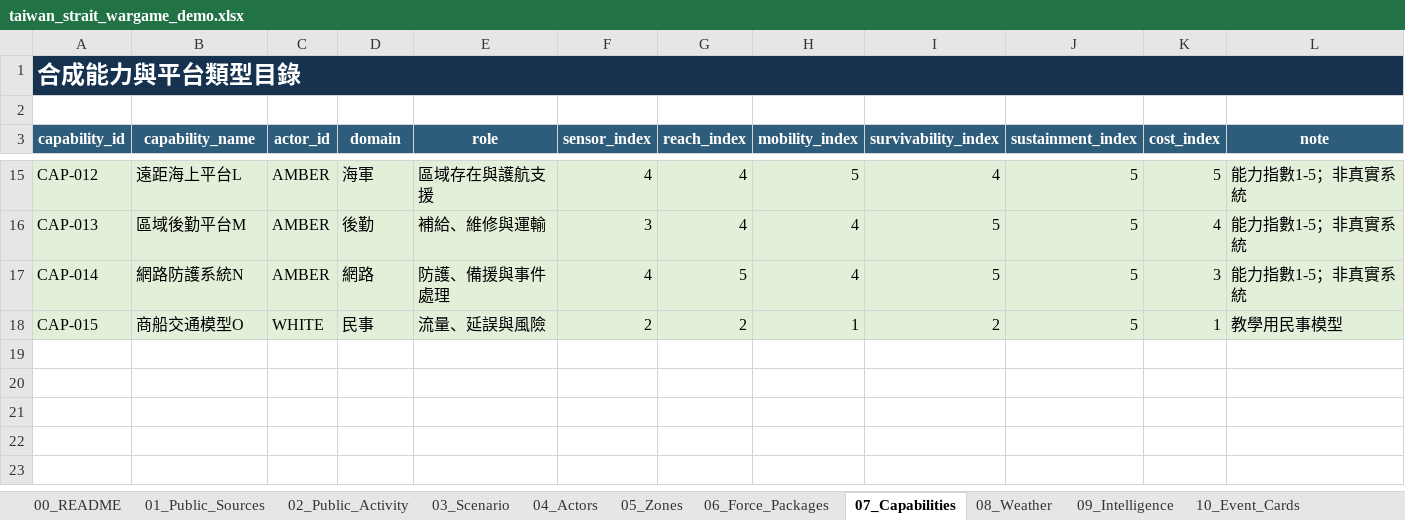
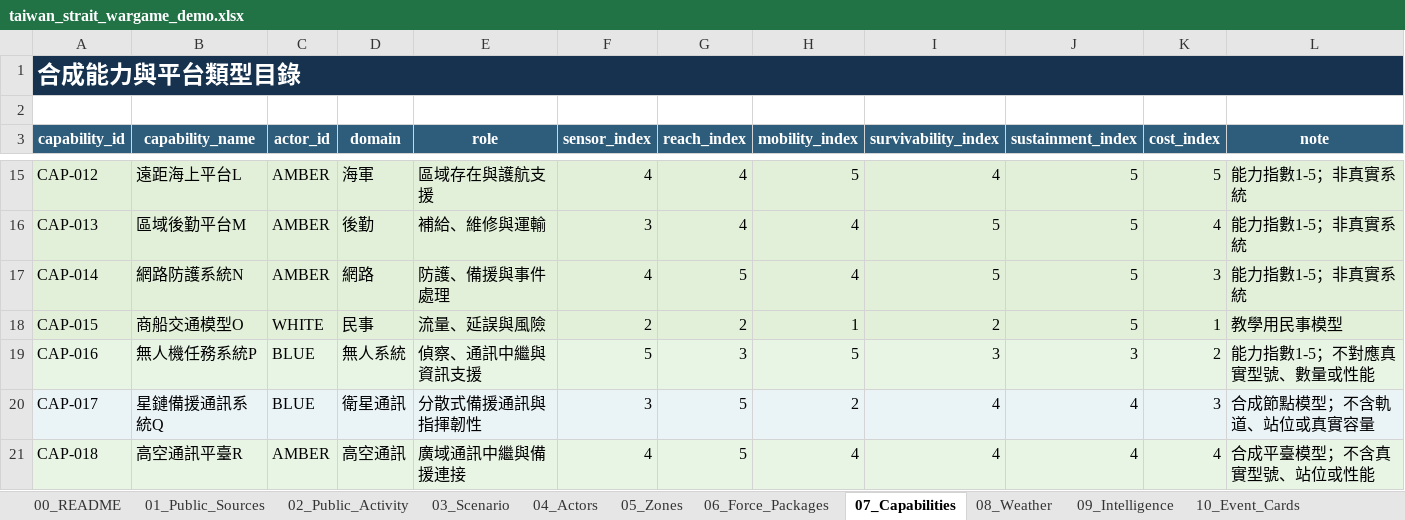
Before and after one commit to educatres/wargame-v4, an Excel workbook: reference/taiwan_strait_wargame_demo.xlsx, sheet 07_Capabilities, drawn as a sheet; only a part is shown, gaps mark what is left out; values as stored, in another font and other column widths than the file's, no borders; table styles not drawn; the diff names each change by its address in the sheet, - before the commit and + after, or states it on an @@ line.

```diff
--- a/reference/taiwan_strait_wargame_demo.xlsx (sheet 07_Capabilities)
+++ b/reference/taiwan_strait_wargame_demo.xlsx (sheet 07_Capabilities)
+row 19: CAP-016 | 無人機任務系統P | BLUE | 無人系統 | 偵察、通訊中繼與資訊支援 | 5 | 3 | 5 | 3 | 3 | 2 | 能力指數1-5；不對應真實型號、數量或性能
+row 20: CAP-017 | 星鏈備援通訊系統Q | BLUE | 衛星通訊 | 分散式備援通訊與指揮韌性 | 3 | 5 | 2 | 4 | 4 | 3 | 合成節點模型；不含軌道、站位或真實容量
+row 21: CAP-018 | 高空通訊平臺R | AMBER | 高空通訊 | 廣域通訊中繼與備援連接 | 4 | 5 | 4 | 4 | 4 | 4 | 合成平臺模型；不含真實型號、站位或性能
```
Also changed, not shown: sheet 03_Scenario, sheet 15_Data_Dictionary, sheet 10_Event_Cards, sheet 06_Force_Packages, sheet 00_README, other sheet tabs, charts or pictures, 5 other files.
